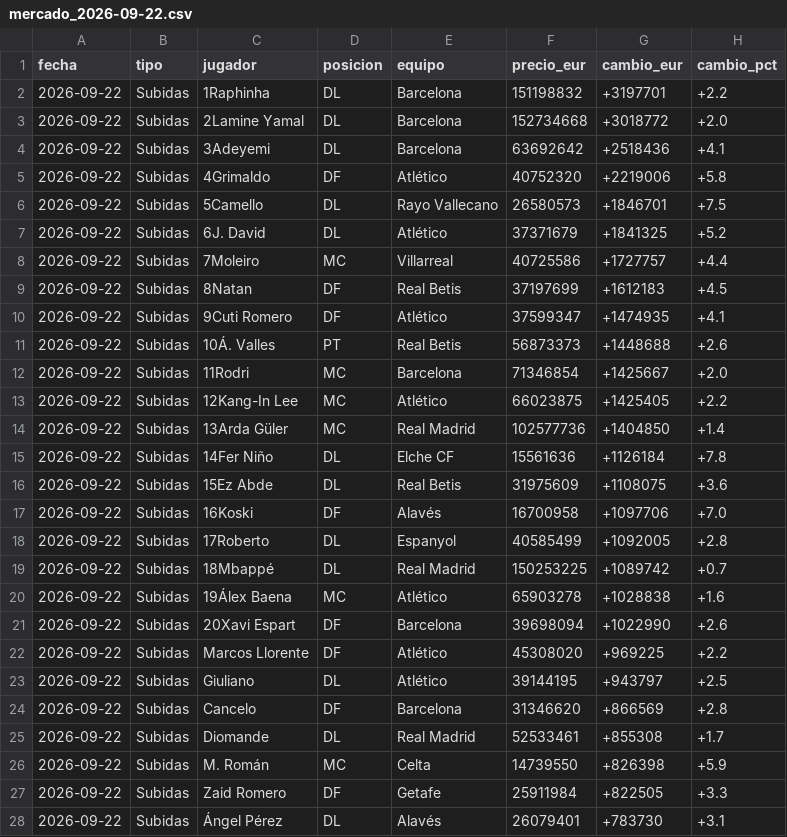
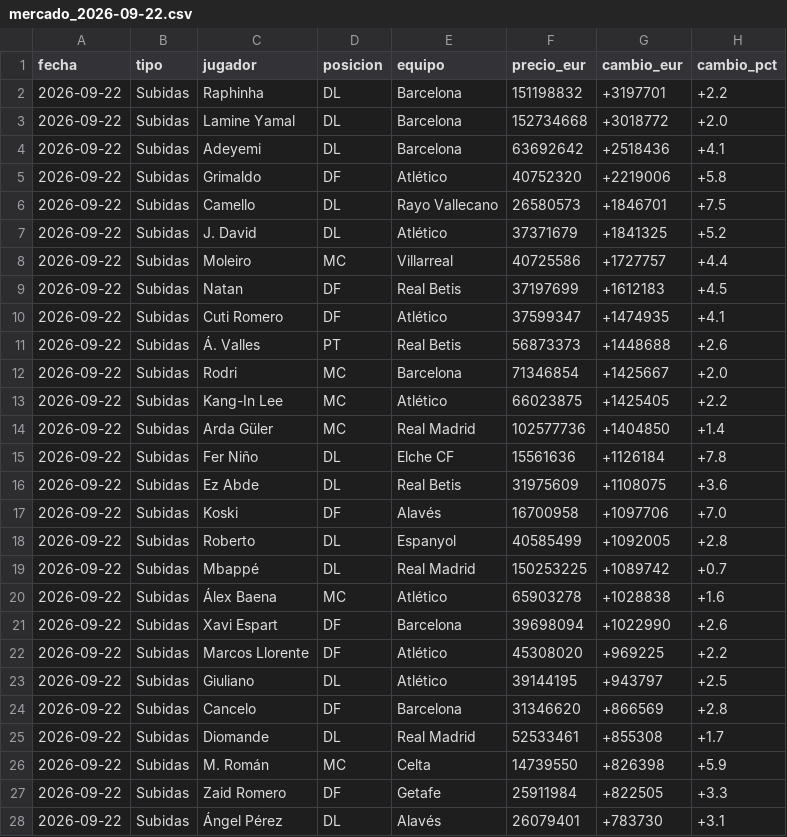
Before and after one commit to aquintero89/mercado-fantasy, a CSV file: mercado_2026-09-22.csv, drawn as a sheet; only a part is shown.

```diff
--- a/mercado_2026-09-22.csv
+++ b/mercado_2026-09-22.csv
@@ -1,22 +1,22 @@
 fecha,tipo,jugador,posicion,equipo,precio_eur,cambio_eur,cambio_pct
-2026-09-22,Subidas,1Raphinha,DL,Barcelona,151198832,+3197701,+2.2
-2026-09-22,Subidas,2Lamine Yamal,DL,Barcelona,152734668,+3018772,+2.0
-2026-09-22,Subidas,3Adeyemi,DL,Barcelona,63692642,+2518436,+4.1
-2026-09-22,Subidas,4Grimaldo,DF,Atlético,40752320,+2219006,+5.8
-2026-09-22,Subidas,5Camello,DL,Rayo Vallecano,26580573,+1846701,+7.5
-2026-09-22,Subidas,6J. David,DL,Atlético,37371679,+1841325,+5.2
-2026-09-22,Subidas,7Moleiro,MC,Villarreal,40725586,+1727757,+4.4
-2026-09-22,Subidas,8Natan,DF,Real Betis,37197699,+1612183,+4.5
-2026-09-22,Subidas,9Cuti Romero,DF,Atlético,37599347,+1474935,+4.1
-2026-09-22,Subidas,10Á. Valles,PT,Real Betis,56873373,+1448688,+2.6
-2026-09-22,Subidas,11Rodri,MC,Barcelona,71346854,+1425667,+2.0
-2026-09-22,Subidas,12Kang-In Lee,MC,Atlético,66023875,+1425405,+2.2
-2026-09-22,Subidas,13Arda Güler,MC,Real Madrid,102577736,+1404850,+1.4
-2026-09-22,Subidas,14Fer Niño,DL,Elche CF,15561636,+1126184,+7.8
-2026-09-22,Subidas,15Ez Abde,DL,Real Betis,31975609,+1108075,+3.6
-2026-09-22,Subidas,16Koski,DF,Alavés,16700958,+1097706,+7.0
-2026-09-22,Subidas,17Roberto,DL,Espanyol,40585499,+1092005,+2.8
-2026-09-22,Subidas,18Mbappé,DL,Real Madrid,150253225,+1089742,+0.7
-2026-09-22,Subidas,19Álex Baena,MC,Atlético,65903278,+1028838,+1.6
-2026-09-22,Subidas,20Xavi Espart,DF,Barcelona,39698094,+1022990,+2.6
+2026-09-22,Subidas,Raphinha,DL,Barcelona,151198832,+3197701,+2.2
+2026-09-22,Subidas,Lamine Yamal,DL,Barcelona,152734668,+3018772,+2.0
+2026-09-22,Subidas,Adeyemi,DL,Barcelona,63692642,+2518436,+4.1
+2026-09-22,Subidas,Grimaldo,DF,Atlético,40752320,+2219006,+5.8
+2026-09-22,Subidas,Camello,DL,Rayo Vallecano,26580573,+1846701,+7.5
+2026-09-22,Subidas,J. David,DL,Atlético,37371679,+1841325,+5.2
+2026-09-22,Subidas,Moleiro,MC,Villarreal,40725586,+1727757,+4.4
+2026-09-22,Subidas,Natan,DF,Real Betis,37197699,+1612183,+4.5
+2026-09-22,Subidas,Cuti Romero,DF,Atlético,37599347,+1474935,+4.1
+2026-09-22,Subidas,Á. Valles,PT,Real Betis,56873373,+1448688,+2.6
+2026-09-22,Subidas,Rodri,MC,Barcelona,71346854,+1425667,+2.0
+2026-09-22,Subidas,Kang-In Lee,MC,Atlético,66023875,+1425405,+2.2
+2026-09-22,Subidas,Arda Güler,MC,Real Madrid,102577736,+1404850,+1.4
+2026-09-22,Subidas,Fer Niño,DL,Elche CF,15561636,+1126184,+7.8
+2026-09-22,Subidas,Ez Abde,DL,Real Betis,31975609,+1108075,+3.6
+2026-09-22,Subidas,Koski,DF,Alavés,16700958,+1097706,+7.0
+2026-09-22,Subidas,Roberto,DL,Espanyol,40585499,+1092005,+2.8
+2026-09-22,Subidas,Mbappé,DL,Real Madrid,150253225,+1089742,+0.7
+2026-09-22,Subidas,Álex Baena,MC,Atlético,65903278,+1028838,+1.6
+2026-09-22,Subidas,Xavi Espart,DF,Barcelona,39698094,+1022990,+2.6
 2026-09-22,Subidas,Marcos Llorente,DF,Atlético,45308020,+969225,+2.2
```
Also changed, not shown: historico_mi_equipo.csv, mi_equipo_2026-09-22.csv, 1 other file.
